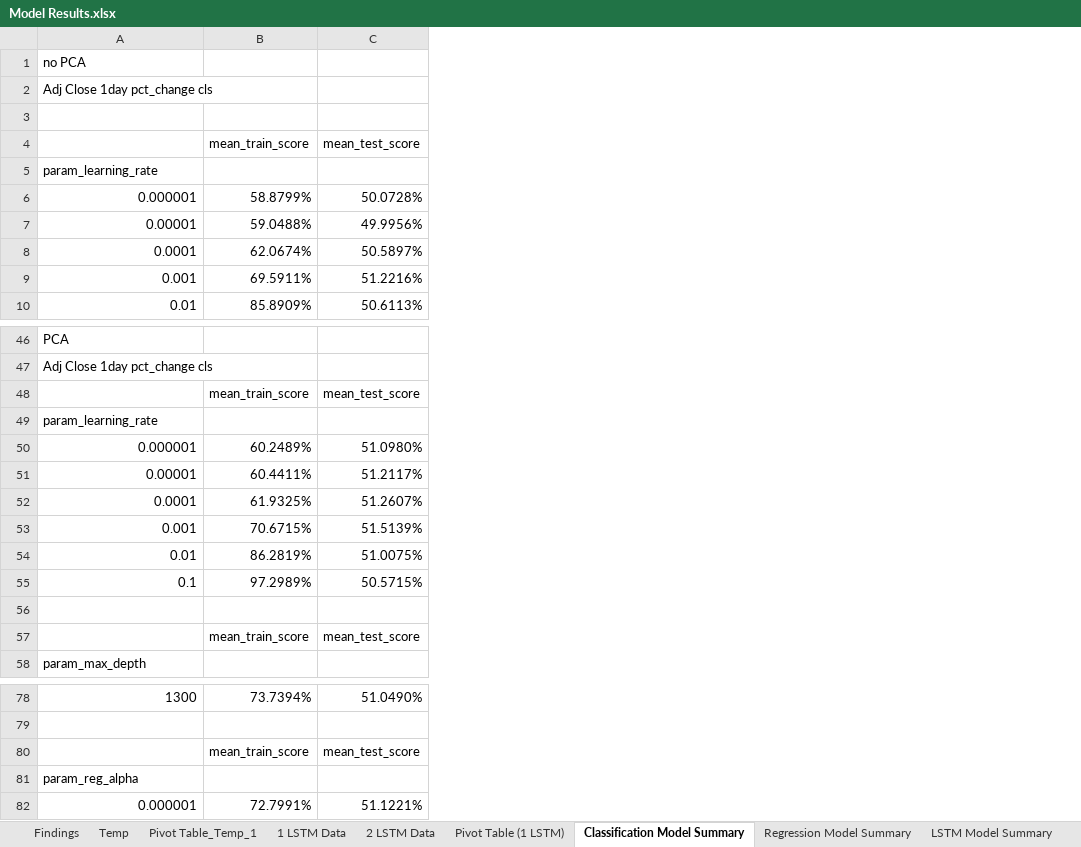
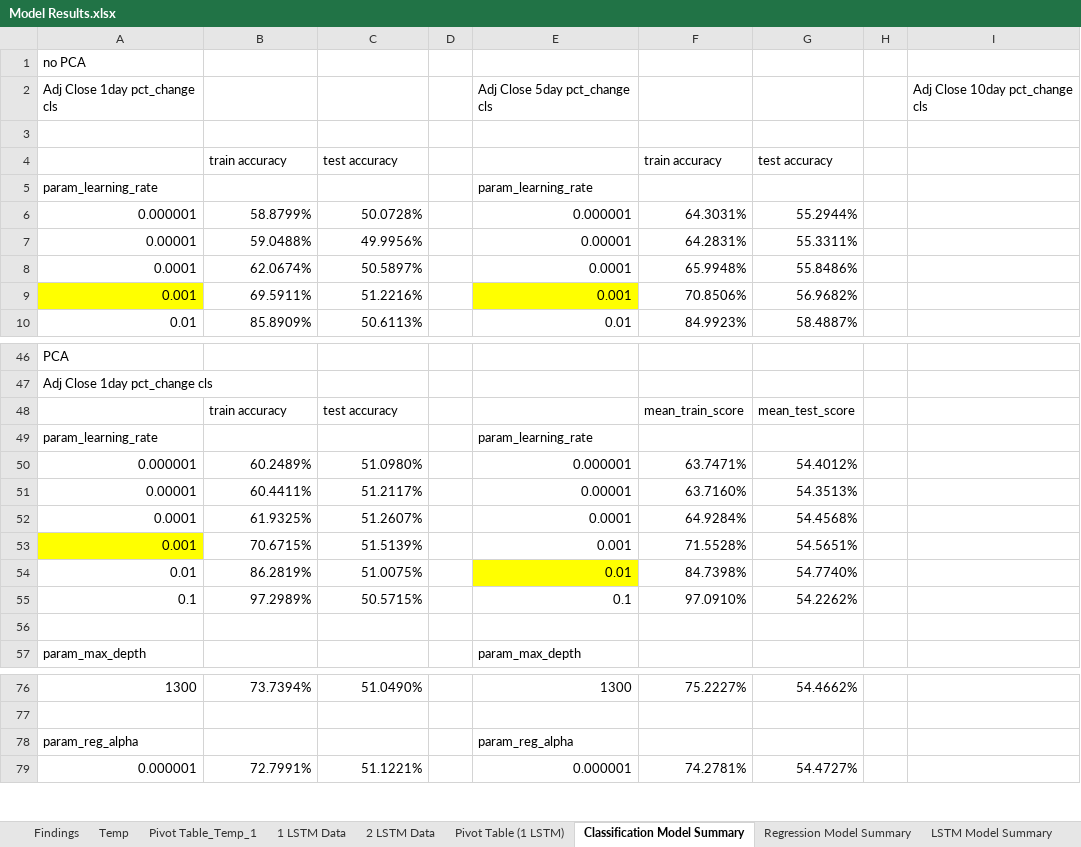
Before and after one commit to a35931chi/Equity-Price-Prediction, an Excel workbook: Model Results.xlsx, sheet Classification Model Summary, drawn as a sheet; only a part is shown, gaps mark what is left out; values as stored, in another font and other column widths than the file's, no borders; removed rows and columns are numbered as before the commit, all else as after; the diff covers the shown part only; the diff names each change by its address in the sheet, - before the commit and + after, or states it on an @@ line.

Commit message:
adding benchmark results, begin LSTM optimization

```diff
--- a/Model Results.xlsx (sheet Classification Model Summary)
+++ b/Model Results.xlsx (sheet Classification Model Summary)
+column D, empty
+column E, row 2: Adj Close 5day pct_change cls; rows 5-10: param_learning_rate | 0.000001 | 0.00001 | 0.0001 | 0.001 | 0.01; rows 49-57: param_learning_rate | 0.000001 | 0.00001 | 0.0001 | 0.001 | 0.01 | 0.1 |  | param_max_depth; rows 76-79: 1300 |  | param_reg_alpha | 0.000001
+column F, rows 6-10: 64.3031% | 64.2831% | 65.9948% | 70.8506% | 84.9923%; rows 50-55: 63.7471% | 63.7160% | 64.9284% | 71.5528% | 84.7398% | 97.0910%; rows 76-79: 75.2227% |  |  | 74.2781%
+column G, rows 6-10: 55.2944% | 55.3311% | 55.8486% | 56.9682% | 58.4887%; rows 50-55: 54.4012% | 54.3513% | 54.4568% | 54.5651% | 54.7740% | 54.2262%; rows 76-79: 54.4662% |  |  | 54.4727%
+column H, empty
+column I, row 2: Adj Close 10day pct_change cls
-row 4:  | mean_train_score | mean_test_score
+row 4:  | train accuracy | test accuracy |  |  | train accuracy | test accuracy
-A9 fill: none
+A9 fill: #FFFF00
-row 48:  | mean_train_score | mean_test_score
+row 48:  | train accuracy | test accuracy |  |  | mean_train_score | mean_test_score
-A53 fill: none
+A53 fill: #FFFF00
-row 57:  | mean_train_score | mean_test_score
-row 80:  | mean_train_score | mean_test_score
```
Also changed, not shown: 1 removed row and cell formats elsewhere in this sheet, 3 other files.
